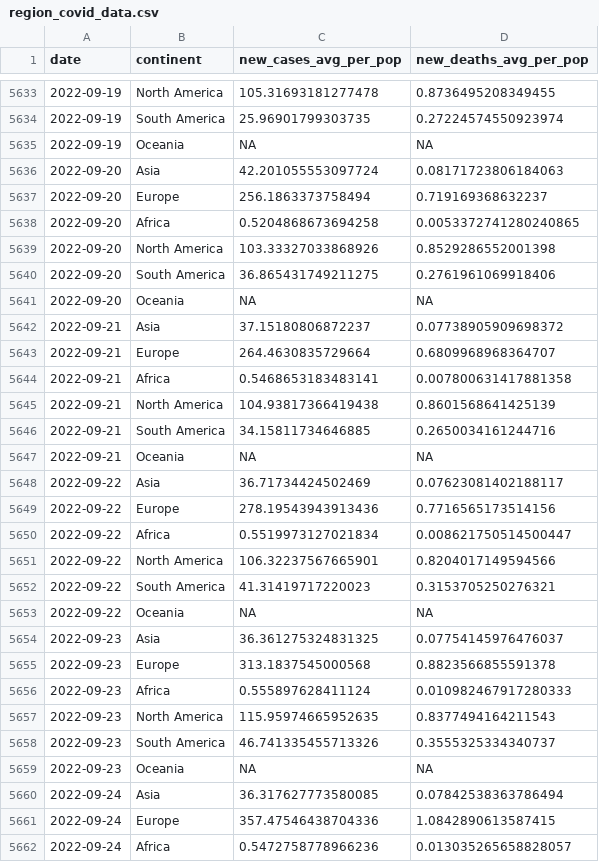
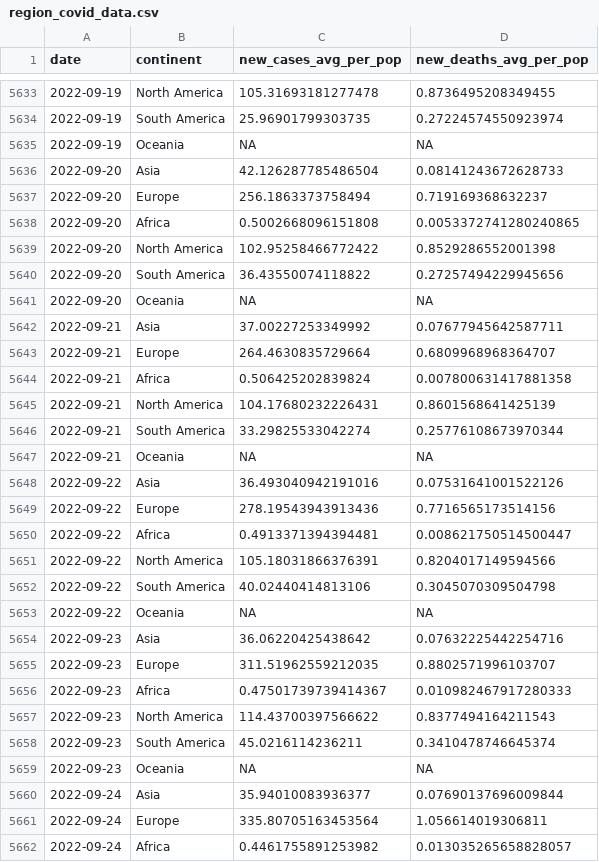
Before and after one commit to estelle-db/covid_monitor_app_db, a CSV file: cleaned_data/region_covid_data.csv, drawn as a sheet; only a part is shown, gaps mark what is left out; the diff covers the shown part only.

```diff
--- a/cleaned_data/region_covid_data.csv
+++ b/cleaned_data/region_covid_data.csv
@@ -5635,28 +5635,28 @@ date,continent,new_cases_avg_per_pop,new_deaths_avg_per_pop
 2022-09-19,Oceania,NA,NA
-2022-09-20,Asia,42.201055553097724,0.08171723806184063
+2022-09-20,Asia,42.126287785486504,0.08141243672628733
 2022-09-20,Europe,256.1863373758494,0.719169368632237
-2022-09-20,Africa,0.5204868673694258,0.0053372741280240865
-2022-09-20,North America,103.33327033868926,0.8529286552001398
-2022-09-20,South America,36.865431749211275,0.2761961069918406
+2022-09-20,Africa,0.5002668096151808,0.0053372741280240865
+2022-09-20,North America,102.95258466772422,0.8529286552001398
+2022-09-20,South America,36.43550074118822,0.27257494229945656
 2022-09-20,Oceania,NA,NA
-2022-09-21,Asia,37.15180806872237,0.07738905909698372
+2022-09-21,Asia,37.00227253349992,0.07677945642587711
 2022-09-21,Europe,264.4630835729664,0.6809968968364707
-2022-09-21,Africa,0.5468653183483141,0.007800631417881358
-2022-09-21,North America,104.93817366419438,0.8601568641425139
-2022-09-21,South America,34.15811734646885,0.2650034161244716
+2022-09-21,Africa,0.506425202839824,0.007800631417881358
+2022-09-21,North America,104.17680232226431,0.8601568641425139
+2022-09-21,South America,33.29825533042274,0.25776108673970344
 2022-09-21,Oceania,NA,NA
-2022-09-22,Asia,36.71734424502469,0.07623081402188117
+2022-09-22,Asia,36.493040942191016,0.07531641001522126
 2022-09-22,Europe,278.19543943913436,0.7716565173514156
-2022-09-22,Africa,0.5519973127021834,0.008621750514500447
-2022-09-22,North America,106.32237567665901,0.8204017149594566
-2022-09-22,South America,41.31419717220023,0.3153705250276321
+2022-09-22,Africa,0.4913371394394481,0.008621750514500447
+2022-09-22,North America,105.18031866376391,0.8204017149594566
+2022-09-22,South America,40.02440414813106,0.3045070309504798
 2022-09-22,Oceania,NA,NA
-2022-09-23,Asia,36.361275324831325,0.07754145976476037
-2022-09-23,Europe,313.1837545000568,0.8823566855591378
-2022-09-23,Africa,0.555897628411124,0.010982467917280333
-2022-09-23,North America,115.95974665952635,0.8377494164211543
-2022-09-23,South America,46.741335455713326,0.3555325334340737
+2022-09-23,Asia,36.06220425438642,0.07632225442254716
+2022-09-23,Europe,311.51962559212035,0.8802571996103707
+2022-09-23,Africa,0.47501739739414367,0.010982467917280333
+2022-09-23,North America,114.43700397566622,0.8377494164211543
+2022-09-23,South America,45.0216114236211,0.3410478746645374
 2022-09-23,Oceania,NA,NA
-2022-09-24,Asia,36.317627773580085,0.07842538363786494
-2022-09-24,Europe,357.47546438704336,1.0842890613587415
-2022-09-24,Africa,0.5472758778966236,0.013035265658828057
+2022-09-24,Asia,35.94010083936377,0.07690137696009844
+2022-09-24,Europe,335.80705163453564,1.056614019306811
+2022-09-24,Africa,0.4461755891253982,0.013035265658828057
```
Also changed, not shown: 6 added rows and 14 edited cells elsewhere in this file, 2 other files.
